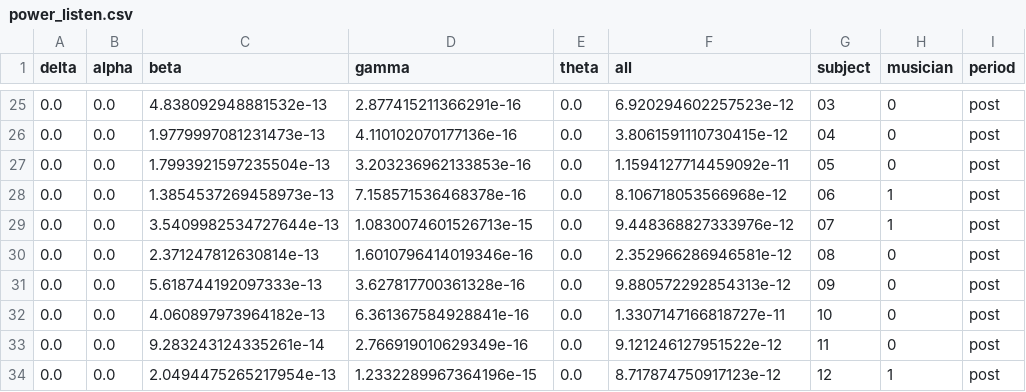
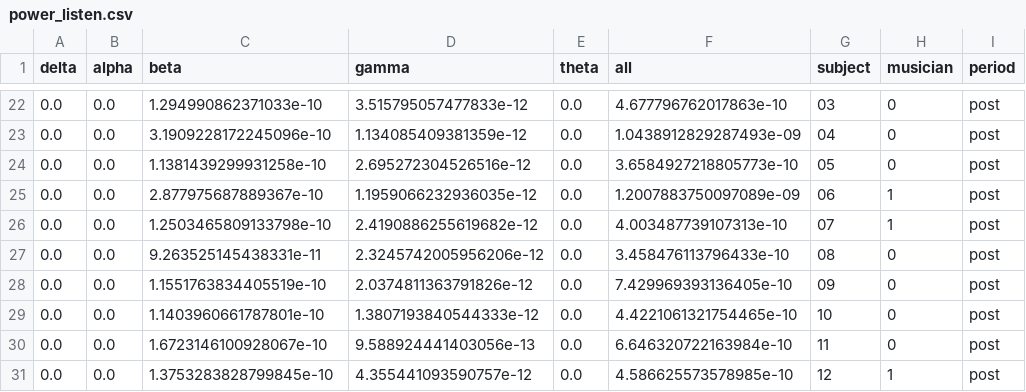
Before and after one commit to haiqin-zhang/AM-EEG, a CSV file: pipelines_LM/power_listen.csv, drawn as a sheet; only a part is shown, gaps mark what is left out; the diff covers the shown part only.

```diff
--- a/pipelines_LM/power_listen.csv
+++ b/pipelines_LM/power_listen.csv
@@ -25,10 +22,10 @@ delta,alpha,beta,gamma,theta,all,subject,musician,period
-0.0,0.0,4.838092948881532e-13,2.877415211366291e-16,0.0,6.920294602257523e-12,03,0,post
-0.0,0.0,1.9779997081231473e-13,4.110102070177136e-16,0.0,3.8061591110730415e-12,04,0,post
-0.0,0.0,1.7993921597235504e-13,3.203236962133853e-16,0.0,1.1594127714459092e-11,05,0,post
-0.0,0.0,1.3854537269458973e-13,7.158571536468378e-16,0.0,8.106718053566968e-12,06,1,post
-0.0,0.0,3.5409982534727644e-13,1.0830074601526713e-15,0.0,9.448368827333976e-12,07,1,post
-0.0,0.0,2.371247812630814e-13,1.6010796414019346e-16,0.0,2.352966286946581e-12,08,0,post
-0.0,0.0,5.618744192097333e-13,3.627817700361328e-16,0.0,9.880572292854313e-12,09,0,post
-0.0,0.0,4.060897973964182e-13,6.361367584928841e-16,0.0,1.3307147166818727e-11,10,0,post
-0.0,0.0,9.283243124335261e-14,2.766919010629349e-16,0.0,9.121246127951522e-12,11,0,post
-0.0,0.0,2.0494475265217954e-13,1.2332289967364196e-15,0.0,8.717874750917123e-12,12,1,post
+0.0,0.0,1.294990862371033e-10,3.515795057477833e-12,0.0,4.677796762017863e-10,03,0,post
+0.0,0.0,3.1909228172245096e-10,1.134085409381359e-12,0.0,1.0438912829287493e-09,04,0,post
+0.0,0.0,1.1381439299931258e-10,2.695272304526516e-12,0.0,3.6584927218805773e-10,05,0,post
+0.0,0.0,2.877975687889367e-10,1.1959066232936035e-12,0.0,1.2007883750097089e-09,06,1,post
+0.0,0.0,1.2503465809133798e-10,2.4190886255619682e-12,0.0,4.003487739107313e-10,07,1,post
+0.0,0.0,9.263525145438331e-11,2.3245742005956206e-12,0.0,3.458476113796433e-10,08,0,post
+0.0,0.0,1.1551763834405519e-10,2.0374811363791826e-12,0.0,7.429969393136405e-10,09,0,post
+0.0,0.0,1.1403960661787801e-10,1.3807193840544333e-12,0.0,4.4221061321754465e-10,10,0,post
+0.0,0.0,1.6723146100928067e-10,9.588924441403056e-13,0.0,6.646320722163984e-10,11,0,post
+0.0,0.0,1.3753283828799845e-10,4.355441093590757e-12,0.0,4.586625573578985e-10,12,1,post
```
Also changed, not shown: 4 removed rows and 84 edited cells elsewhere in this file, 8 other files.
